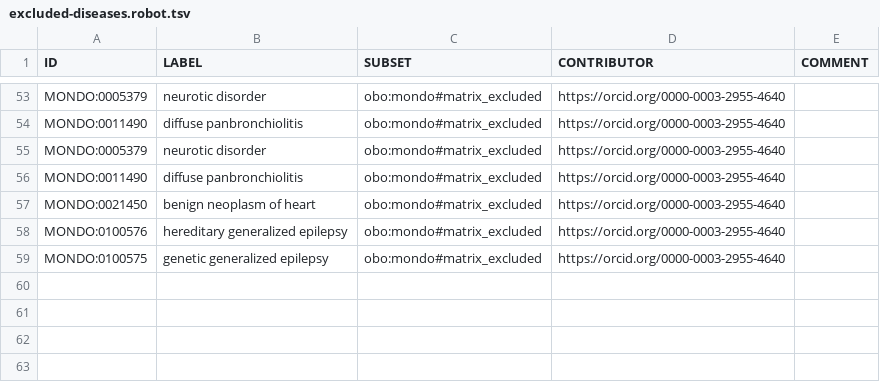
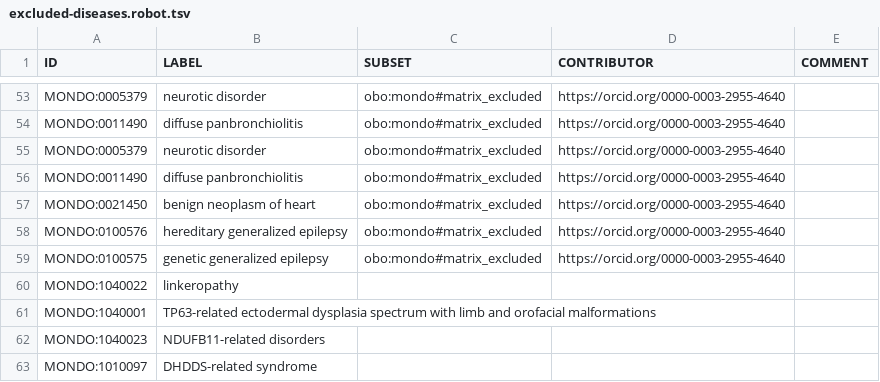
Before and after one commit to everycure-org/matrix-disease-list, a TSV file: src/excluded-diseases.robot.tsv, drawn as a sheet; only a part is shown, gaps mark what is left out; the diff names each change by its address in the sheet, - before the commit and + after, or states it on an @@ line.

```diff
--- a/src/excluded-diseases.robot.tsv
+++ b/src/excluded-diseases.robot.tsv
+row 60: MONDO:1040022 | linkeropathy
+row 61: MONDO:1040001 | TP63-related ectodermal dysplasia spectrum with limb and orofacial malformations
+row 62: MONDO:1040023 | NDUFB11-related disorders
+row 63: MONDO:1010097 | DHDDS-related syndrome
```
Also changed, not shown: src/included-diseases.robot.tsv.
